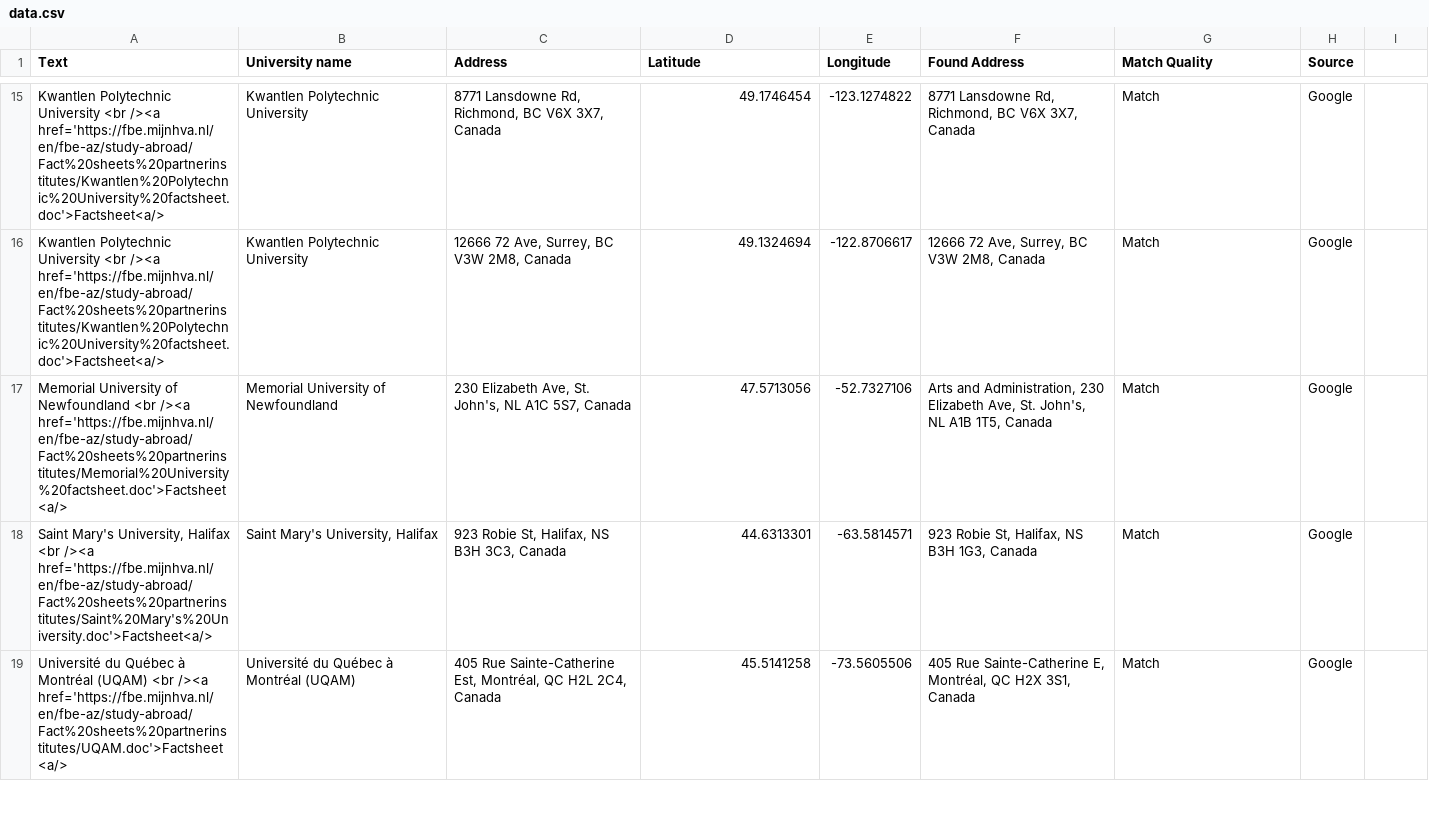
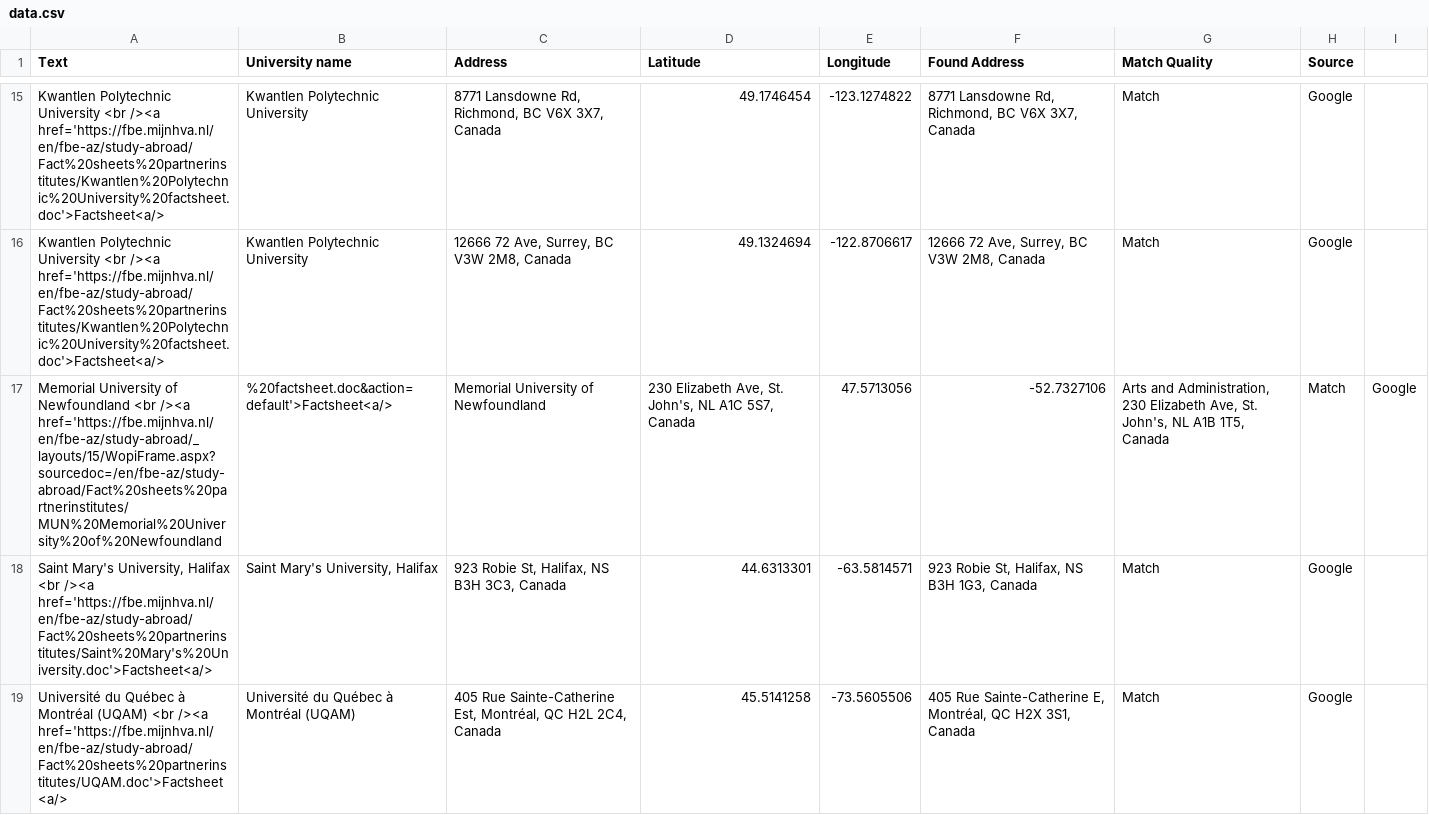
Before and after one commit to mjhallhva/mjhallhva.github.io, a CSV file: data.csv, drawn as a sheet; only a part is shown, gaps mark what is left out.

Commit message:
Update data.csv

```diff
--- a/data.csv
+++ b/data.csv
@@ -16,3 +16,3 @@ Kwantlen Polytechnic University <br /><a href='https://fbe.mijnhva.nl/en/fbe-az/
 Kwantlen Polytechnic University <br /><a href='https://fbe.mijnhva.nl/en/fbe-az/study-abroad/Fact%20sheets%20partnerinstitutes/Kwantlen%20Polytechnic%20University%20factsheet.doc'>Factsheet<a/>,Kwantlen Polytechnic University,"12666 72 Ave, Surrey, BC V3W 2M8, Canada",49.1324694,-122.8706617,"12666 72 Ave, Surrey, BC V3W 2M8, Canada",Match,Google
-Memorial University of Newfoundland <br /><a href='https://fbe.mijnhva.nl/en/fbe-az/study-abroad/Fact%20sheets%20partnerinstitutes/Memorial%20University%20factsheet.doc'>Factsheet<a/>,Memorial University of Newfoundland,"230 Elizabeth Ave, St. John's, NL A1C 5S7, Canada",47.5713056,-52.7327106,"Arts and Administration, 230 Elizabeth Ave, St. John's, NL A1B 1T5, Canada",Match,Google
+Memorial University of Newfoundland <br /><a href='https://fbe.mijnhva.nl/en/fbe-az/study-abroad/_layouts/15/WopiFrame.aspx?sourcedoc=/en/fbe-az/study-abroad/Fact%20sheets%20partnerinstitutes/MUN%20Memorial%20University%20of%20Newfoundland,%20factsheet.doc&action=default'>Factsheet<a/>,Memorial University of Newfoundland,"230 Elizabeth Ave, St. John's, NL A1C 5S7, Canada",47.5713056,-52.7327106,"Arts and Administration, 230 Elizabeth Ave, St. John's, NL A1B 1T5, Canada",Match,Google
 "Saint Mary's University, Halifax <br /><a href='https://fbe.mijnhva.nl/en/fbe-az/study-abroad/Fact%20sheets%20partnerinstitutes/Saint%20Mary's%20University.doc'>Factsheet<a/>","Saint Mary's University, Halifax","923 Robie St, Halifax, NS B3H 3C3, Canada",44.6313301,-63.5814571,"923 Robie St, Halifax, NS B3H 1G3, Canada",Match,Google
```
